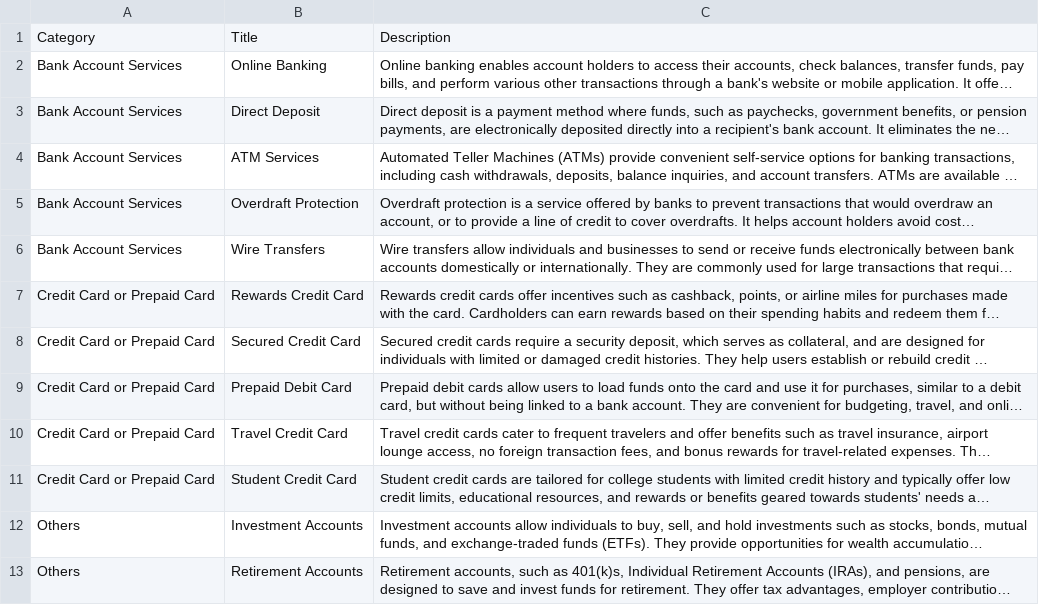
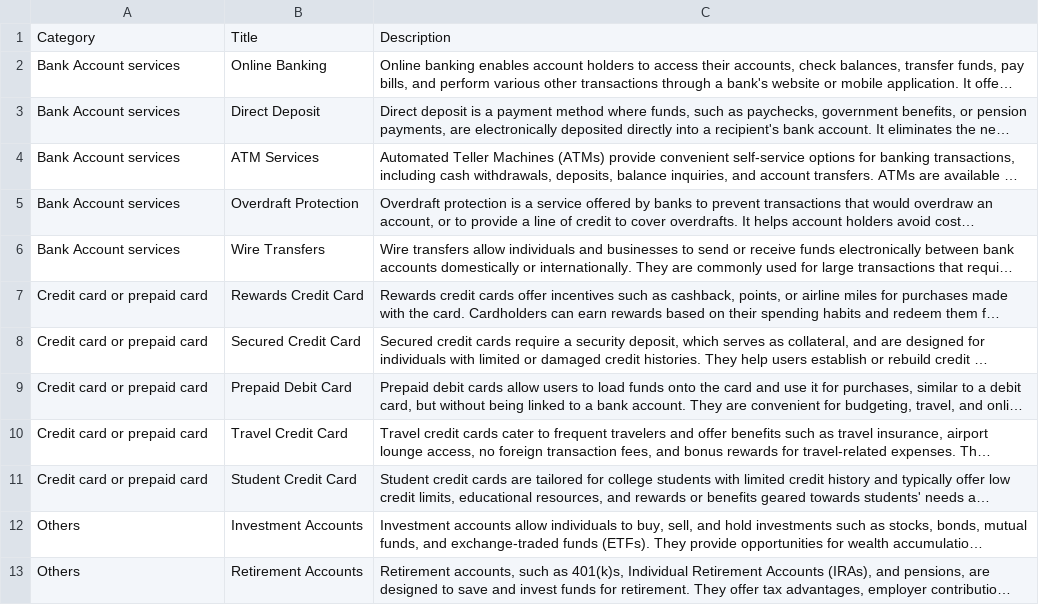
Before and after one commit to esadalicina/Part1--Towards-an-Interactive-and-Explainable-Ticketing-Systems-Leveraging-LLMs, a CSV file: Dataset/new_dataset.csv, drawn as a sheet; only a part is shown; long unchanged cells end in …; the diff names each change by its address in the sheet, - before the commit and + after, or states it on an @@ line.

```diff
--- a/Dataset/new_dataset.csv
+++ b/Dataset/new_dataset.csv
-A2:A6: Bank Account Services
+A2:A6: Bank Account services
-A7:A11: Credit Card or Prepaid Card
+A7:A11: Credit card or prepaid card
```
Also changed, not shown: 3 other files.
